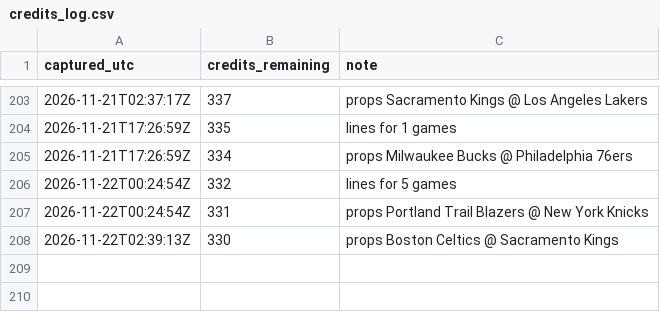
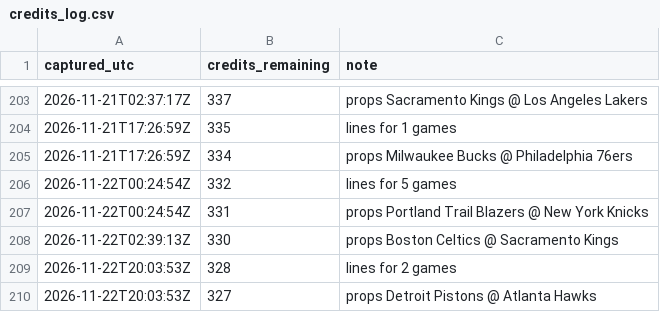
Before and after one commit to kanyewestlover55/beat_ye_bookie, a CSV file: data/credits_log.csv, drawn as a sheet; only a part is shown, gaps mark what is left out.

```diff
--- a/data/credits_log.csv
+++ b/data/credits_log.csv
@@ -208 +208,3 @@ captured_utc,credits_remaining,note
 2026-11-22T02:39:13Z,330,props Boston Celtics @ Sacramento Kings
+2026-11-22T20:03:53Z,328,lines for 2 games
+2026-11-22T20:03:53Z,327,props Detroit Pistons @ Atlanta Hawks
```
Also changed, not shown: 4 other files.
